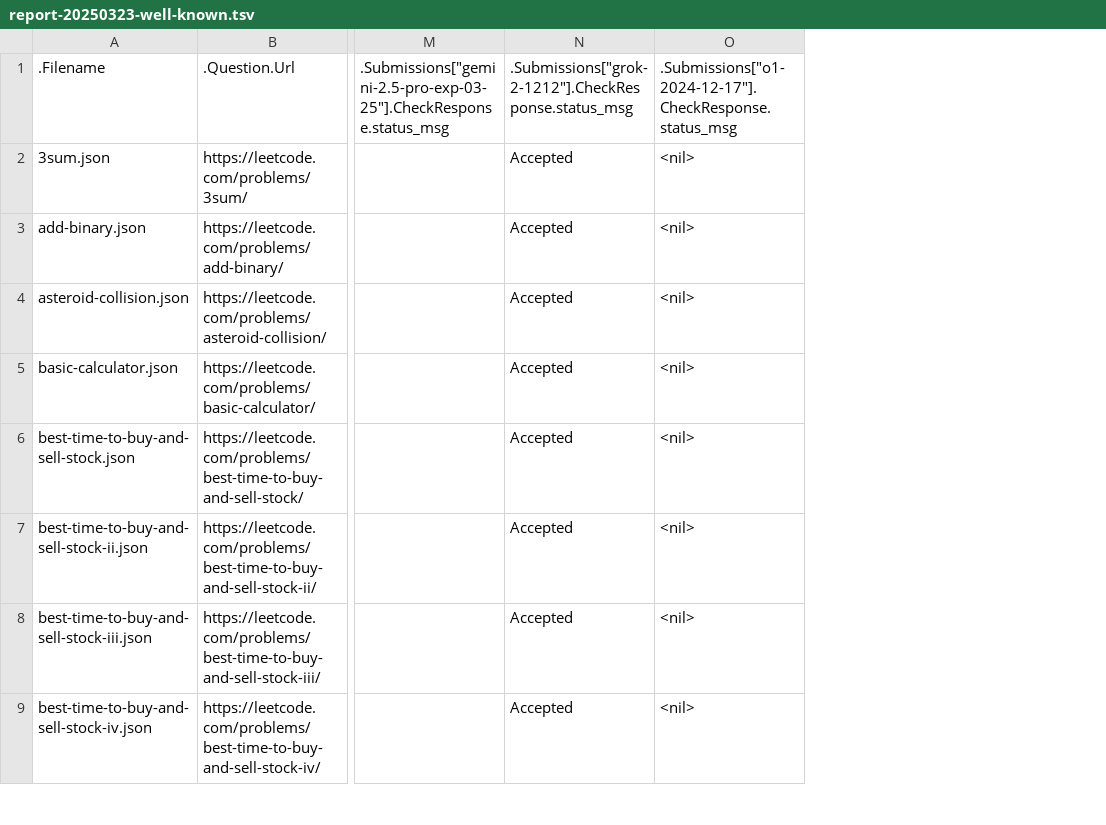
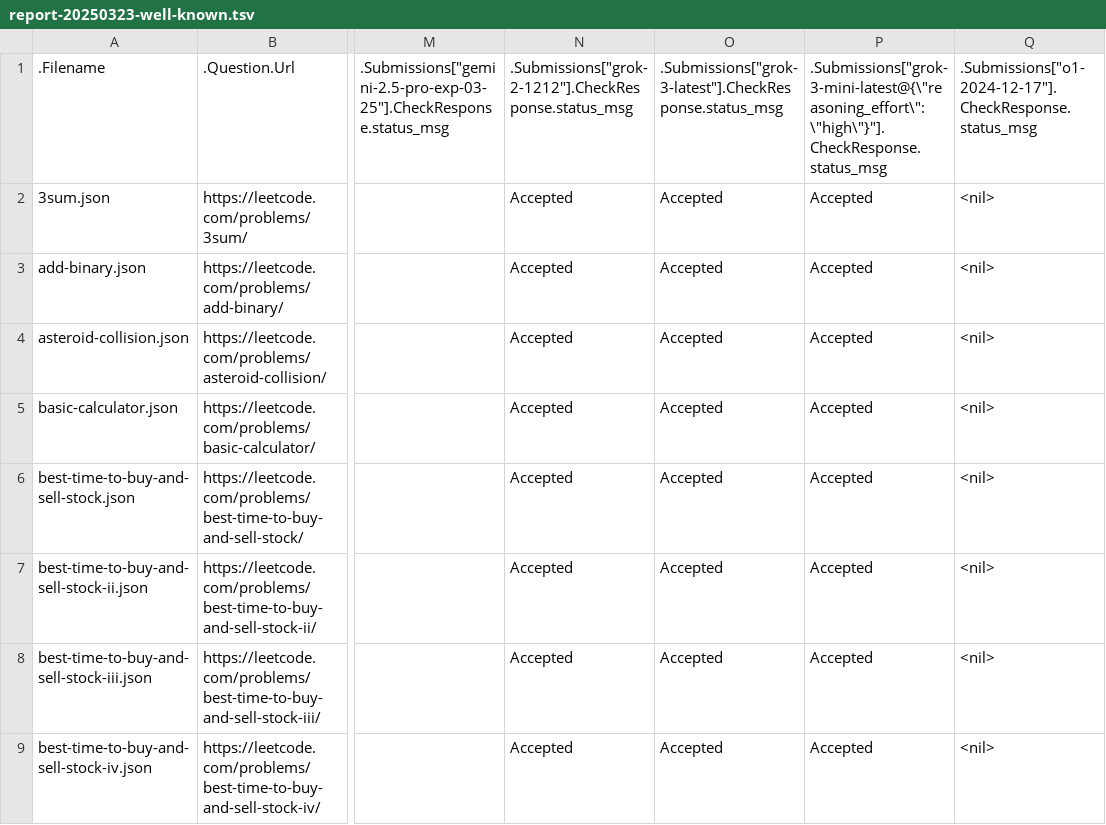
Before and after one commit to whisk/leetgptsolver, a TSV file: experiments/report-20250323-well-known.tsv, drawn as a sheet; only a part is shown, gaps mark what is left out; the diff names each change by its address in the sheet, - before the commit and + after, or states it on an @@ line.

Commit message:
added results for grok 3 models

```diff
--- a/experiments/report-20250323-well-known.tsv
+++ b/experiments/report-20250323-well-known.tsv
+column O, rows 1-9: .Submissions["grok-3-latest"].CheckResponse.status_msg | Accepted | Accepted | Accepted | Accepted | Accepted | Accepted | Accepted | Accepted
+column P, rows 1-9: .Submissions["grok-3-mini-latest@{\"reasoning_effort\":\"high\"}"].CheckResponse.status_msg | Accepted | Accepted | Accepted | Accepted | Accepted | Accepted | Accepted | Accepted
```
Also changed, not shown: experiments/report-20250323-unseen.tsv, 1 other file.
